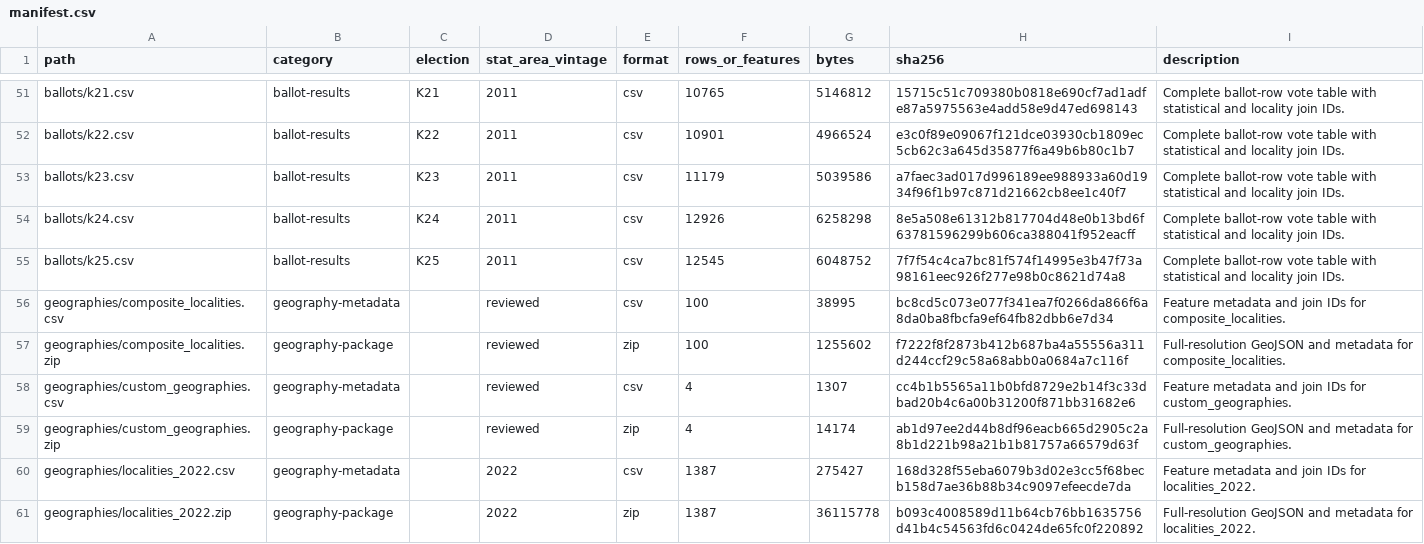
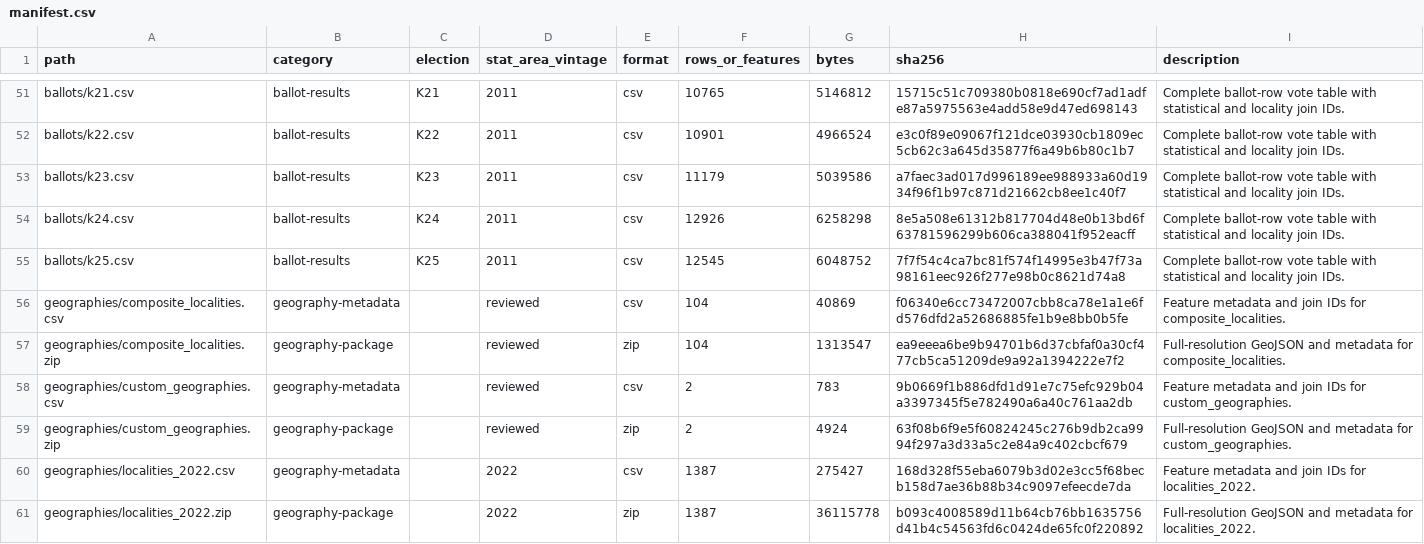
Before and after one commit to Yoavfried/israel-election-map, a CSV file: public-data/v1/manifest.csv, drawn as a sheet; only a part is shown, gaps mark what is left out; the diff covers the shown part only.

```diff
--- a/public-data/v1/manifest.csv
+++ b/public-data/v1/manifest.csv
@@ -55,6 +55,6 @@ ballots/k24.csv,ballot-results,K24,2011,csv,12926,6258298,8e5a508e61312b817704d4
 ballots/k25.csv,ballot-results,K25,2011,csv,12545,6048752,7f7f54c4ca7bc81f574f14995e3b47f73a98161eec926f277e98b0c8621d74a8,Complete ballot-row vote table with statistical and locality join IDs.
-geographies/composite_localities.csv,geography-metadata,,reviewed,csv,100,38995,bc8cd5c073e077f341ea7f0266da866f6a8da0ba8fbcfa9ef64fb82dbb6e7d34,Feature metadata and join IDs for composite_localities.
-geographies/composite_localities.zip,geography-package,,reviewed,zip,100,1255602,f7222f8f2873b412b687ba4a55556a311d244ccf29c58a68abb0a0684a7c116f,Full-resolution GeoJSON and metadata for composite_localities.
-geographies/custom_geographies.csv,geography-metadata,,reviewed,csv,4,1307,cc4b1b5565a11b0bfd8729e2b14f3c33dbad20b4c6a00b31200f871bb31682e6,Feature metadata and join IDs for custom_geographies.
-geographies/custom_geographies.zip,geography-package,,reviewed,zip,4,14174,ab1d97ee2d44b8df96eacb665d2905c2a8b1d221b98a21b1b81757a66579d63f,Full-resolution GeoJSON and metadata for custom_geographies.
+geographies/composite_localities.csv,geography-metadata,,reviewed,csv,104,40869,f06340e6cc73472007cbb8ca78e1a1e6fd576dfd2a52686885fe1b9e8bb0b5fe,Feature metadata and join IDs for composite_localities.
+geographies/composite_localities.zip,geography-package,,reviewed,zip,104,1313547,ea9eeea6be9b94701b6d37cbfaf0a30cf477cb5ca51209de9a92a1394222e7f2,Full-resolution GeoJSON and metadata for composite_localities.
+geographies/custom_geographies.csv,geography-metadata,,reviewed,csv,2,783,9b0669f1b886dfd1d91e7c75efc929b04a3397345f5e782490a6a40c761aa2db,Feature metadata and join IDs for custom_geographies.
+geographies/custom_geographies.zip,geography-package,,reviewed,zip,2,4924,63f08b6f9e5f60824245c276b9db2ca9994f297a3d33a5c2e84a9c402cbcf679,Full-resolution GeoJSON and metadata for custom_geographies.
 geographies/localities_2022.csv,geography-metadata,,2022,csv,1387,275427,168d328f55eba6079b3d02e3cc5f68becb158d7ae36b88b34c9097efeecde7da,Feature metadata and join IDs for localities_2022.
```
Also changed, not shown: 3 added rows and 41 edited cells elsewhere in this file, data/manual/joined_locality_composites.csv, public-data/v1/aggregates/statistical-areas/k17.csv, 56 other files.
